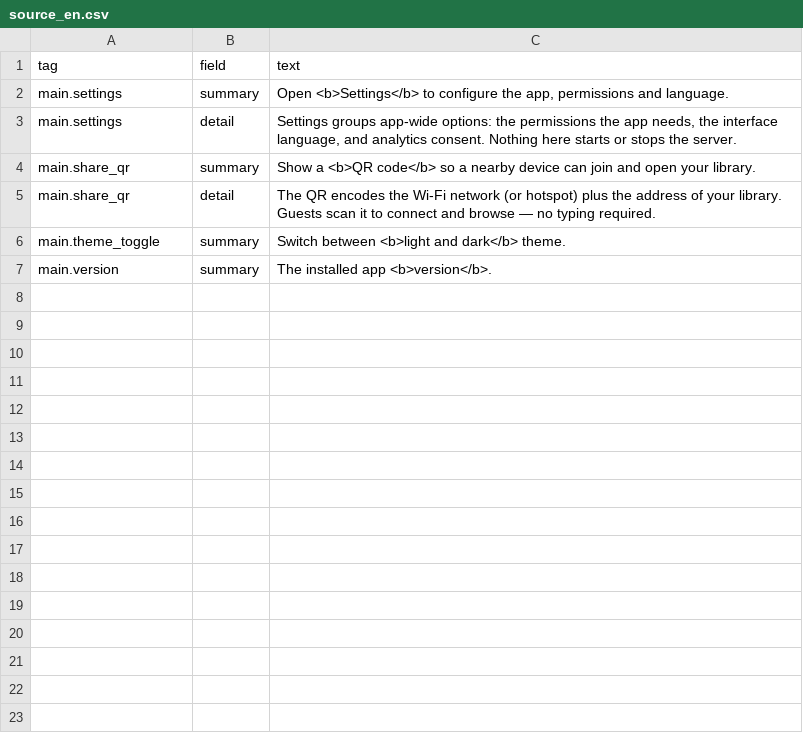
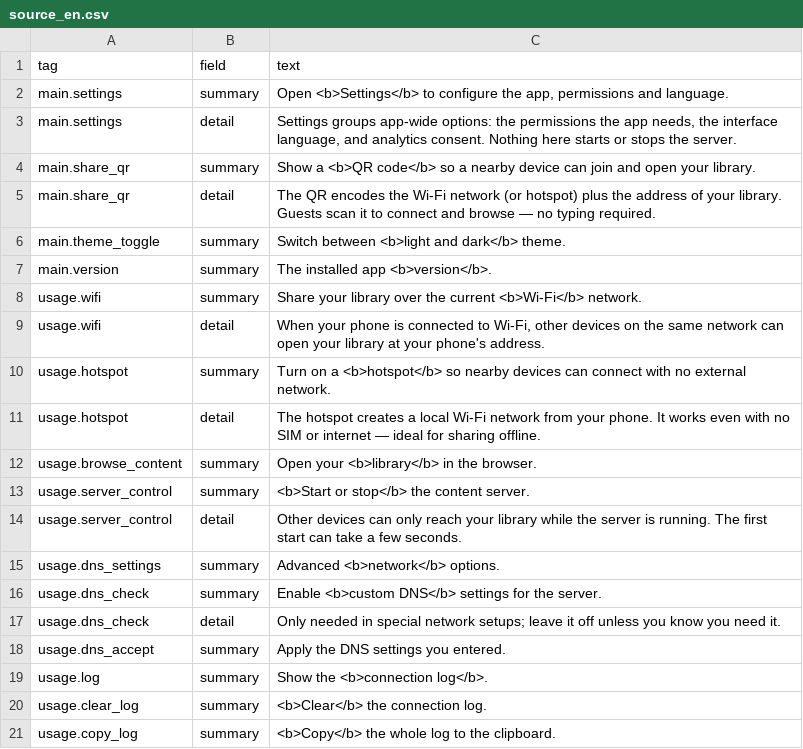
Before and after one commit to appdevforall/KnowledgeToGo, a CSV file: controller/app/tools/help/i18n/source_en.csv, drawn as a sheet.

Commit message:
ADFA-4593: help content + l10n — batch 1: Usage screen (6 languages)
Adds tier-1/2 content for the 10 Usage-screen tooltips (wifi, hotspot,
browse content, server control, DNS settings/check/accept, connection log +
clear/copy) in en/es/fr/pt and hi/ru. hi/ru are AI drafts flagged for human
review (per the language-growth plan). Build validation stays strict/green.
Content lives in tools/help/i18n (.po); compiled to assets/help.db.

```diff
--- a/controller/app/tools/help/i18n/source_en.csv
+++ b/controller/app/tools/help/i18n/source_en.csv
@@ -7 +7,15 @@ main.theme_toggle,summary,Switch between <b>light and dark</b> theme.
 main.version,summary,The installed app <b>version</b>.
+usage.wifi,summary,Share your library over the current <b>Wi-Fi</b> network.
+usage.wifi,detail,"When your phone is connected to Wi-Fi, other devices on the same network can open your library at your phone's address."
+usage.hotspot,summary,Turn on a <b>hotspot</b> so nearby devices can connect with no external network.
+usage.hotspot,detail,The hotspot creates a local Wi-Fi network from your phone. It works even with no SIM or internet — ideal for sharing offline.
+usage.browse_content,summary,Open your <b>library</b> in the browser.
+usage.server_control,summary,<b>Start or stop</b> the content server.
+usage.server_control,detail,Other devices can only reach your library while the server is running. The first start can take a few seconds.
+usage.dns_settings,summary,Advanced <b>network</b> options.
+usage.dns_check,summary,Enable <b>custom DNS</b> settings for the server.
+usage.dns_check,detail,Only needed in special network setups; leave it off unless you know you need it.
+usage.dns_accept,summary,Apply the DNS settings you entered.
+usage.log,summary,Show the <b>connection log</b>.
+usage.clear_log,summary,<b>Clear</b> the connection log.
+usage.copy_log,summary,<b>Copy</b> the whole log to the clipboard.
```
Also changed, not shown: 8 other files.
